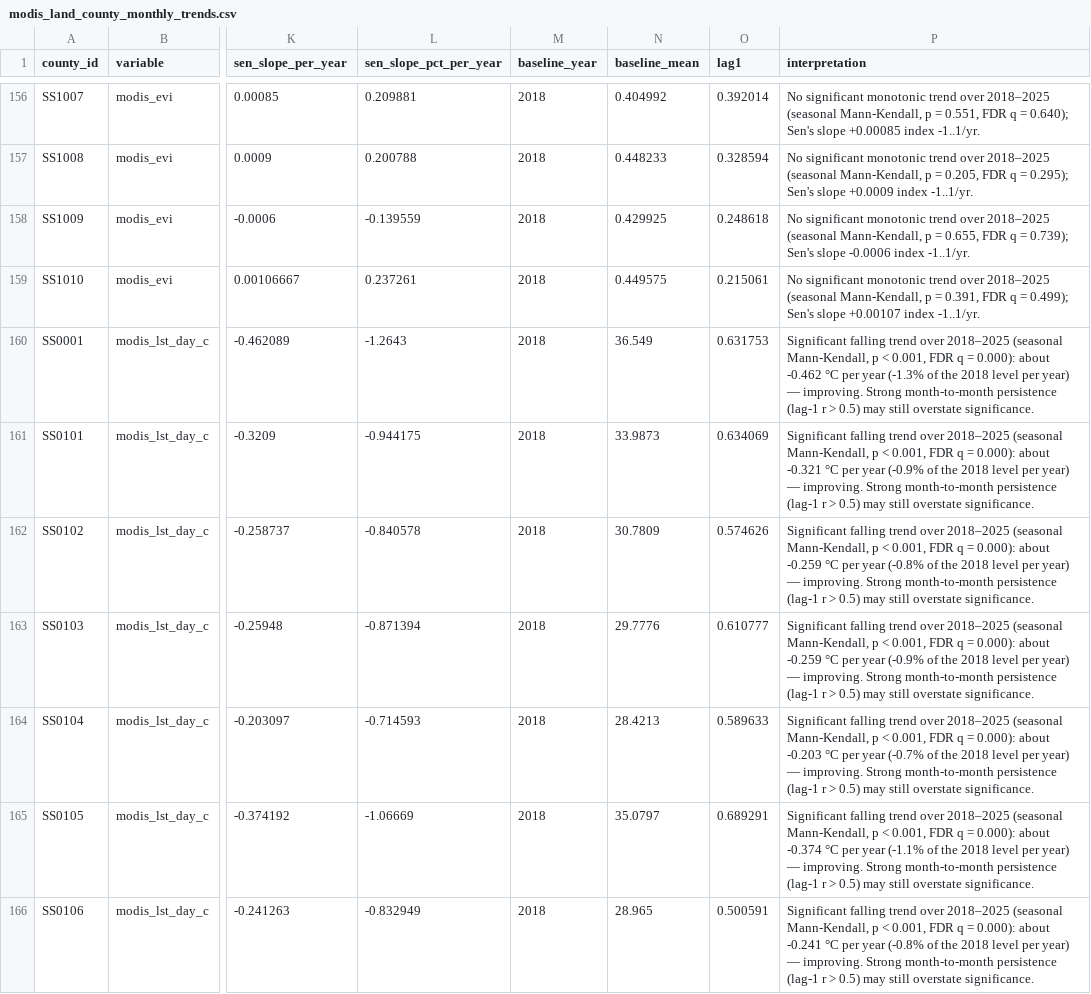
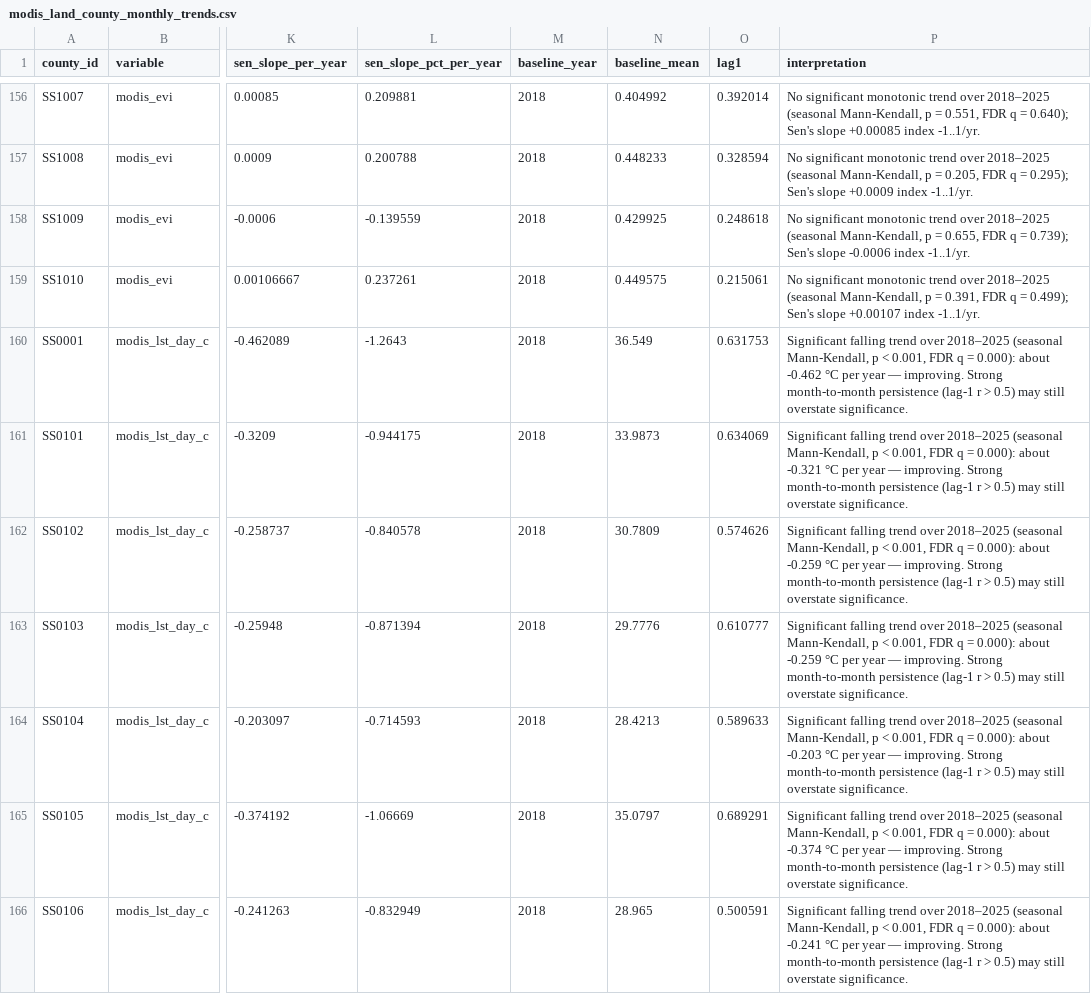
Before and after one commit to katm27/yale_nov27_hackathon, a CSV file: data/processed/trends/modis_land_county_monthly_trends.csv, drawn as a sheet; only a part is shown, gaps mark what is left out; the diff covers the shown part only; the diff names each change by its address in the sheet, - before the commit and + after, or states it on an @@ line.

```diff
--- a/data/processed/trends/modis_land_county_monthly_trends.csv
+++ b/data/processed/trends/modis_land_county_monthly_trends.csv
-P160 (interpretation): …per year (-1.3% of the 2018 level per year) — improving.…
+P160 (interpretation): …per year — improving.…
-P161 (interpretation): …per year (-0.9% of the 2018 level per year) — improving.…
+P161 (interpretation): …per year — improving.…
-P162 (interpretation): …per year (-0.8% of the 2018 level per year) — improving.…
+P162 (interpretation): …per year — improving.…
-P163 (interpretation): …per year (-0.9% of the 2018 level per year) — improving.…
+P163 (interpretation): …per year — improving.…
-P164 (interpretation): …per year (-0.7% of the 2018 level per year) — improving.…
+P164 (interpretation): …per year — improving.…
-P165 (interpretation): …per year (-1.1% of the 2018 level per year) — improving.…
+P165 (interpretation): …per year — improving.…
-P166 (interpretation): …per year (-0.8% of the 2018 level per year) — improving.…
+P166 (interpretation): …per year — improving.…
```
Also changed, not shown: 136 edited cells elsewhere in this file, data/processed/trends/flood_exposure_county_monthly_trends.csv, data/processed/trends/flood_s1_county_monthly_trends.csv, 14 other files.
